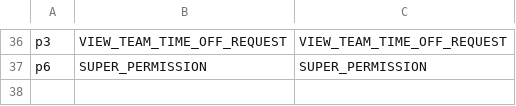
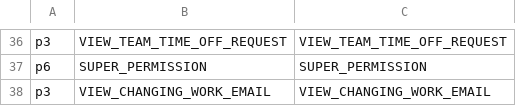
Before and after one commit to shuangyu-eb/shamu-hrs-autoscale-test, a CSV file: auth0manager/config/permissions.csv, drawn as a sheet; only a part is shown, gaps mark what is left out; the diff names each change by its address in the sheet, - before the commit and + after, or states it on an @@ line.

Commit message:
code update

```diff
--- a/auth0manager/config/permissions.csv
+++ b/auth0manager/config/permissions.csv
+row 38: p3 | VIEW_CHANGING_WORK_EMAIL | VIEW_CHANGING_WORK_EMAIL
```
